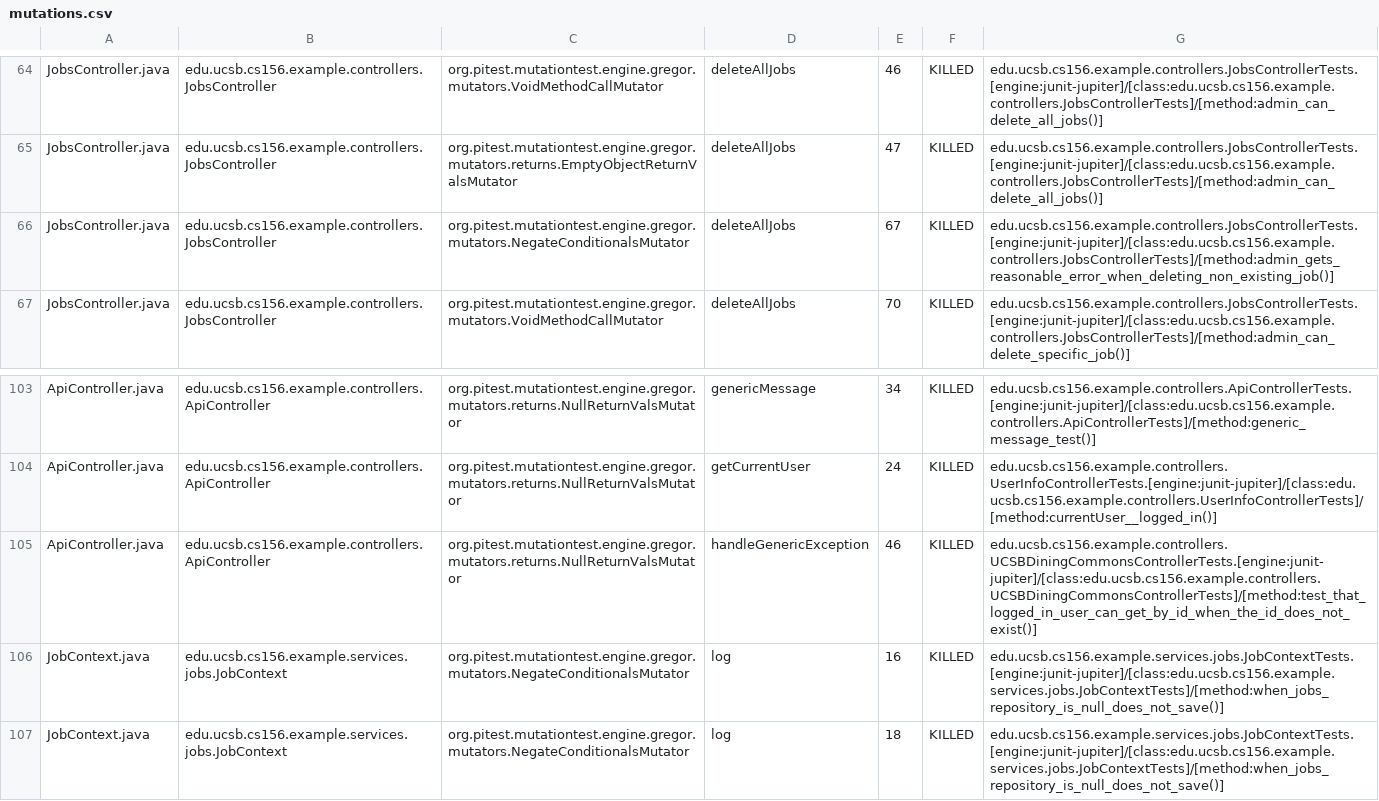
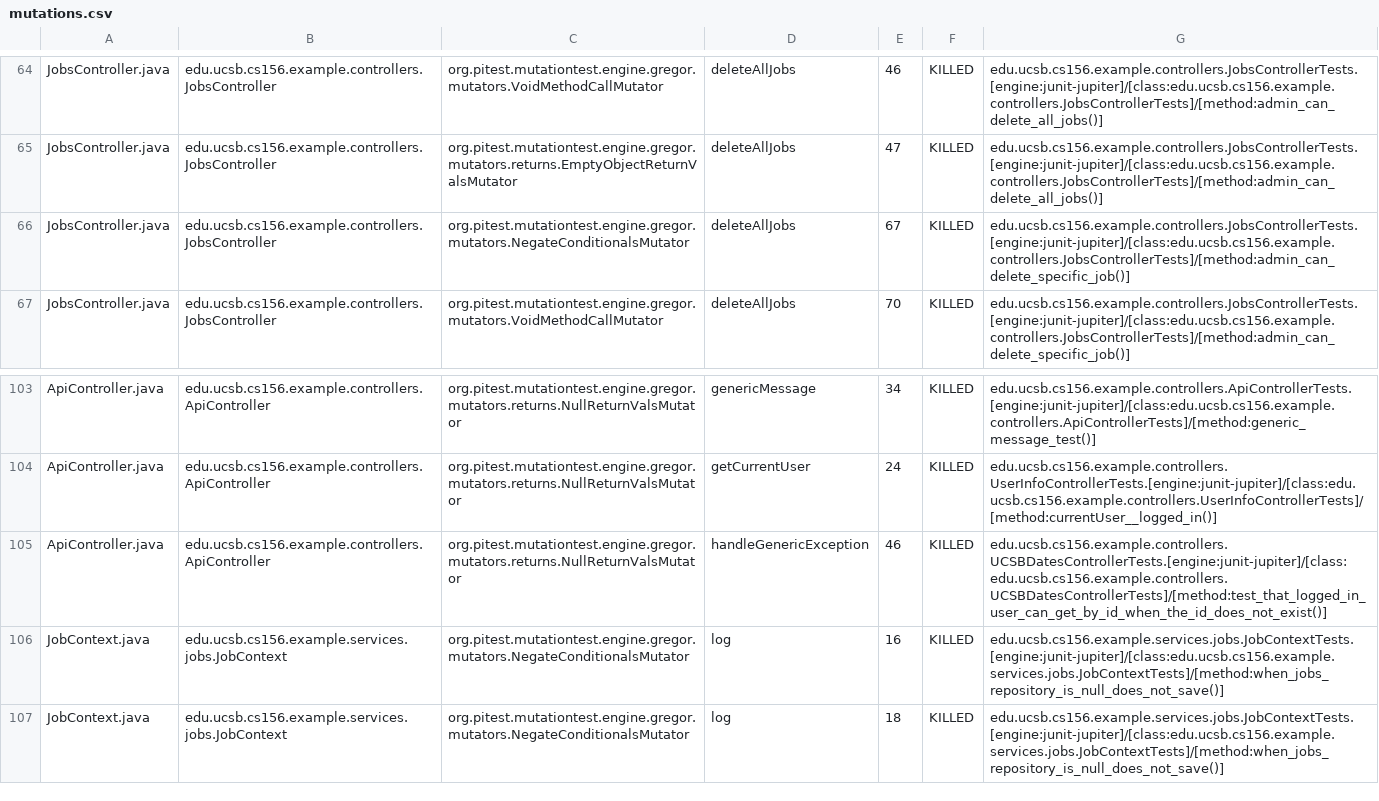
Before and after one commit to ucsb-cs156-f26/team01-f26-08, a CSV file: prs/60/pitest/mutations.csv, drawn as a sheet; only a part is shown, gaps mark what is left out.

Commit message:
Deploying to gh-pages from @ ucsb-cs156-f26/team01-f26-08@a002c5c5779986c31067bc20e02dff42b017f6a4 🚀

```diff
--- a/prs/60/pitest/mutations.csv
+++ b/prs/60/pitest/mutations.csv
@@ -65,3 +65,3 @@ JobsController.java,edu.ucsb.cs156.example.controllers.JobsController,org.pitest
 JobsController.java,edu.ucsb.cs156.example.controllers.JobsController,org.pitest.mutationtest.engine.gregor.mutators.returns.EmptyObjectReturnValsMutator,deleteAllJobs,47,KILLED,edu.ucsb.cs156.example.controllers.JobsControllerTests.[engine:junit-jupiter]/[class:edu.ucsb.cs156.example.controllers.JobsControllerTests]/[method:admin_can_delete_all_jobs()]
-JobsController.java,edu.ucsb.cs156.example.controllers.JobsController,org.pitest.mutationtest.engine.gregor.mutators.NegateConditionalsMutator,deleteAllJobs,67,KILLED,edu.ucsb.cs156.example.controllers.JobsControllerTests.[engine:junit-jupiter]/[class:edu.ucsb.cs156.example.controllers.JobsControllerTests]/[method:admin_gets_reasonable_error_when_deleting_non_existing_job()]
+JobsController.java,edu.ucsb.cs156.example.controllers.JobsController,org.pitest.mutationtest.engine.gregor.mutators.NegateConditionalsMutator,deleteAllJobs,67,KILLED,edu.ucsb.cs156.example.controllers.JobsControllerTests.[engine:junit-jupiter]/[class:edu.ucsb.cs156.example.controllers.JobsControllerTests]/[method:admin_can_delete_specific_job()]
 JobsController.java,edu.ucsb.cs156.example.controllers.JobsController,org.pitest.mutationtest.engine.gregor.mutators.VoidMethodCallMutator,deleteAllJobs,70,KILLED,edu.ucsb.cs156.example.controllers.JobsControllerTests.[engine:junit-jupiter]/[class:edu.ucsb.cs156.example.controllers.JobsControllerTests]/[method:admin_can_delete_specific_job()]
@@ -104,3 +104,3 @@ ApiController.java,edu.ucsb.cs156.example.controllers.ApiController,org.pitest.m
 ApiController.java,edu.ucsb.cs156.example.controllers.ApiController,org.pitest.mutationtest.engine.gregor.mutators.returns.NullReturnValsMutator,getCurrentUser,24,KILLED,edu.ucsb.cs156.example.controllers.UserInfoControllerTests.[engine:junit-jupiter]/[class:edu.ucsb.cs156.example.controllers.UserInfoControllerTests]/[method:currentUser__logged_in()]
-ApiController.java,edu.ucsb.cs156.example.controllers.ApiController,org.pitest.mutationtest.engine.gregor.mutators.returns.NullReturnValsMutator,handleGenericException,46,KILLED,edu.ucsb.cs156.example.controllers.UCSBDiningCommonsControllerTests.[engine:junit-jupiter]/[class:edu.ucsb.cs156.example.controllers.UCSBDiningCommonsControllerTests]/[method:test_that_logged_in_user_can_get_by_id_when_the_id_does_not_exist()]
+ApiController.java,edu.ucsb.cs156.example.controllers.ApiController,org.pitest.mutationtest.engine.gregor.mutators.returns.NullReturnValsMutator,handleGenericException,46,KILLED,edu.ucsb.cs156.example.controllers.UCSBDatesControllerTests.[engine:junit-jupiter]/[class:edu.ucsb.cs156.example.controllers.UCSBDatesControllerTests]/[method:test_that_logged_in_user_can_get_by_id_when_the_id_does_not_exist()]
 JobContext.java,edu.ucsb.cs156.example.services.jobs.JobContext,org.pitest.mutationtest.engine.gregor.mutators.NegateConditionalsMutator,log,16,KILLED,edu.ucsb.cs156.example.services.jobs.JobContextTests.[engine:junit-jupiter]/[class:edu.ucsb.cs156.example.services.jobs.JobContextTests]/[method:when_jobs_repository_is_null_does_not_save()]
```
Also changed, not shown: 19 other files.
